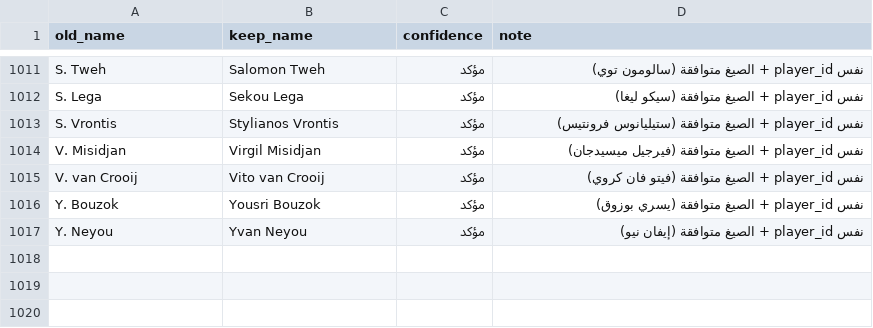
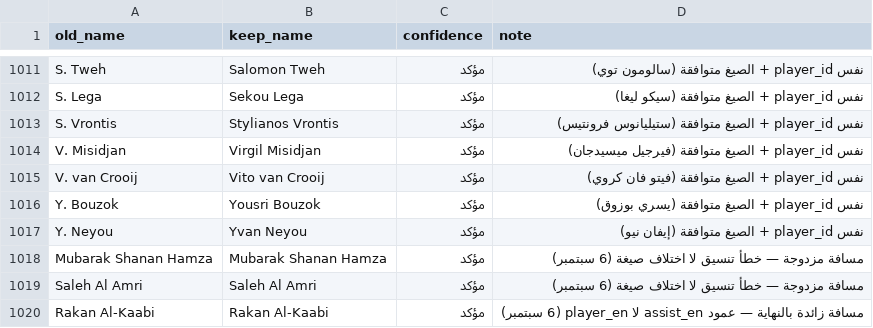
Before and after one commit to amrojaish/football, a CSV file: player_merges.csv, drawn as a sheet; only a part is shown, gaps mark what is left out; the diff names each change by its address in the sheet, - before the commit and + after, or states it on an @@ line.

```diff
--- a/player_merges.csv
+++ b/player_merges.csv
+row 1018: Mubarak Shanan Hamza | Mubarak Shanan Hamza | مؤكد | مسافة مزدوجة — خطأ تنسيق لا اختلاف صيغة (6 سبتمبر)
+row 1019: Saleh Al Amri | Saleh Al Amri | مؤكد | مسافة مزدوجة — خطأ تنسيق لا اختلاف صيغة (6 سبتمبر)
+row 1020: Rakan Al-Kaabi | Rakan Al-Kaabi | مؤكد | مسافة زائدة بالنهاية — عمود assist_en لا player_en (6 سبتمبر)
```
Also changed, not shown: 3 other files.
